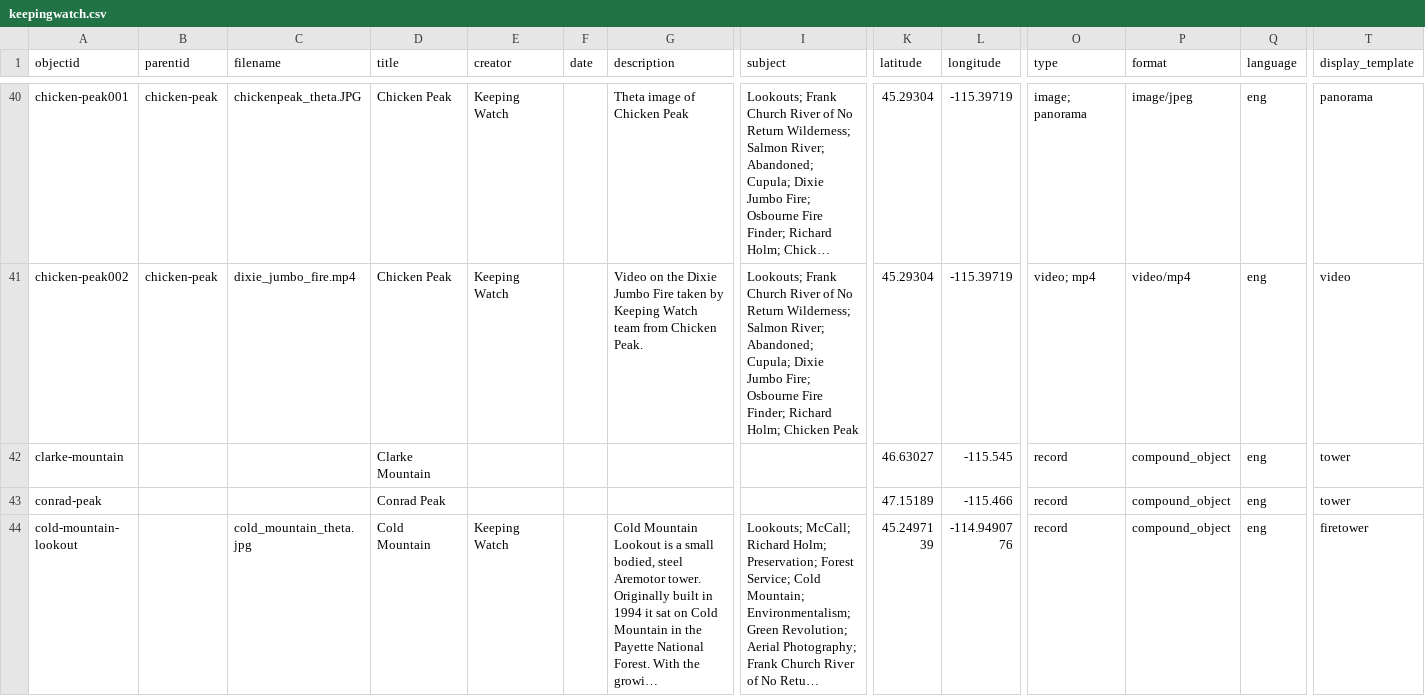
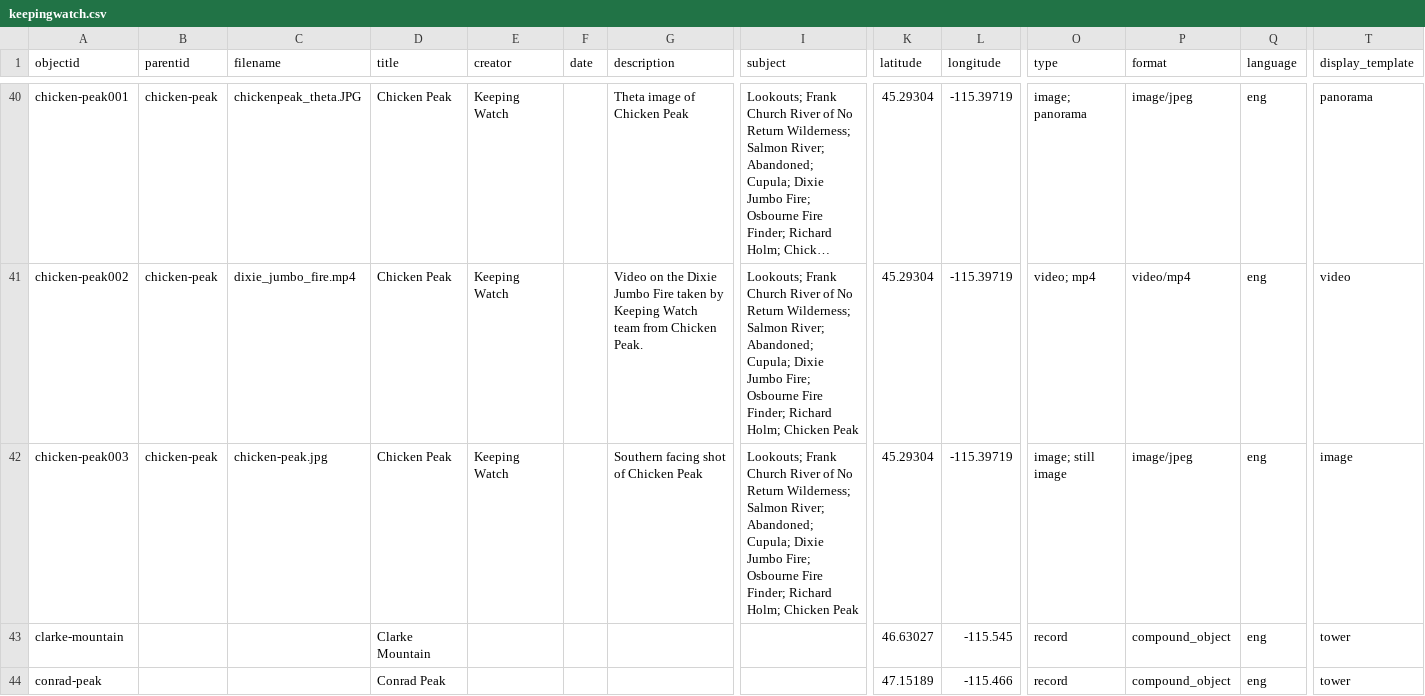
Before and after one commit to thecdil/keepingwatch, a CSV file: _data/keepingwatch.csv, drawn as a sheet; only a part is shown, gaps mark what is left out; the shorter side is filled out with more unchanged rows; long unchanged cells end in …; rows hold the shown columns only; the diff covers the shown part only; the diff names each change by its address in the sheet, - before the commit and + after, or states it on an @@ line.

Commit message:
Updated metadata

```diff
--- a/_data/keepingwatch.csv
+++ b/_data/keepingwatch.csv
+row 42: chicken-peak003 | chicken-peak | chicken-peak.jpg | Chicken Peak | Keeping Watch |  | Southern facing shot of Chicken Peak | Lookouts; Frank Church River of No Return Wilderness; Salmon River; Abandoned; Cupula; Dixie Jumbo Fire; Osbourne Fire Finder; Richard Holm; Chicken Peak | 45.29304 | -115.39719 | image; still image | image/jpeg | eng | image
```
Also changed, not shown: 1 edited cell elsewhere in this file.
